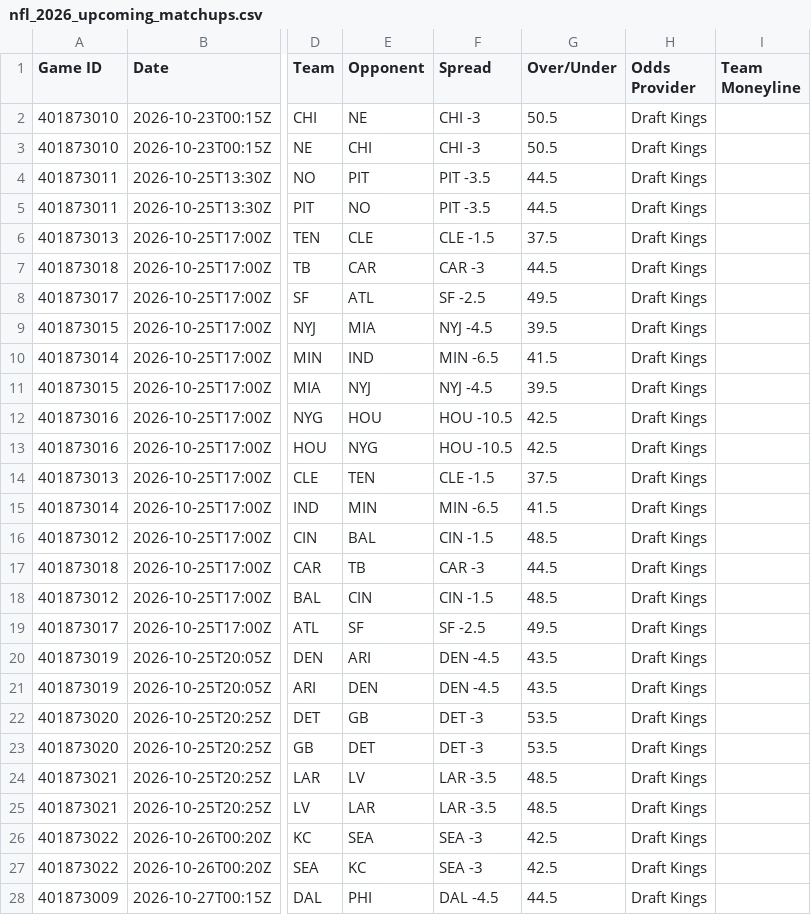
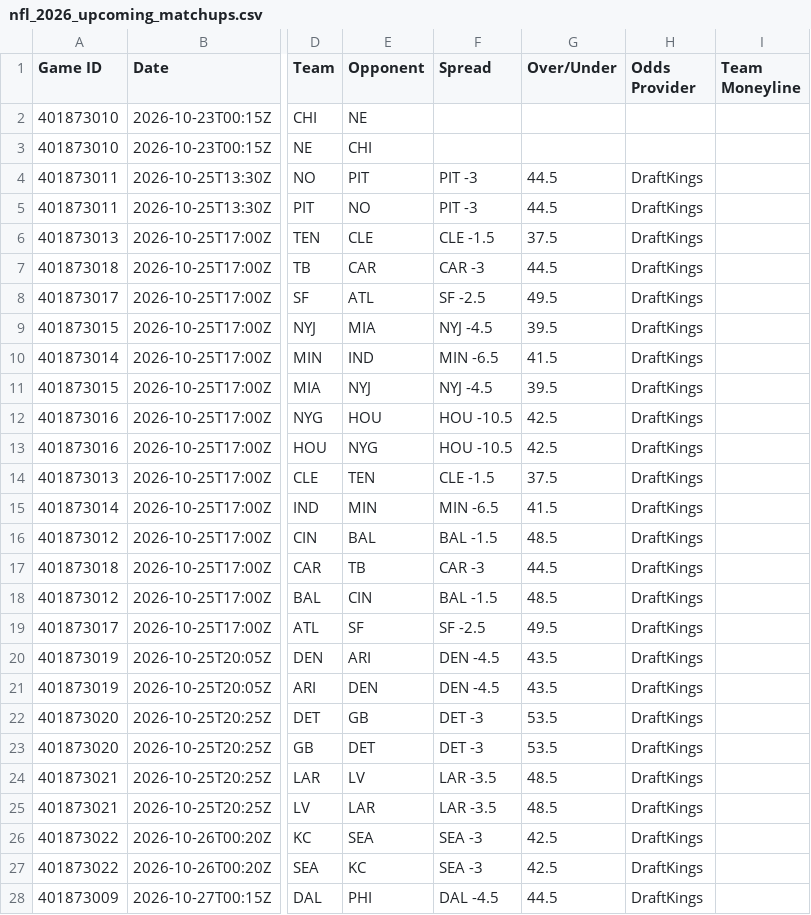
Before and after one commit to HitByOne/nlfdashboard, a CSV file: site/data/nfl_2026_upcoming_matchups.csv, drawn as a sheet; only a part is shown, gaps mark what is left out; the diff covers the shown part only; the diff names each change by its address in the sheet, - before the commit and + after, or states it on an @@ line.

```diff
--- a/site/data/nfl_2026_upcoming_matchups.csv
+++ b/site/data/nfl_2026_upcoming_matchups.csv
-F2:F3 (Spread): CHI -3
+F2:F3 (Spread): (empty)
-G2:G3 (Over/Under): 50.5
+G2:G3 (Over/Under): (empty)
-H2:H3 (Odds Provider): Draft Kings
+H2:H3 (Odds Provider): (empty)
-F4:F5 (Spread): PIT -3.5
+F4:F5 (Spread): PIT -3
-H4:H28 (Odds Provider): Draft Kings
+H4:H28 (Odds Provider): DraftKings
-F16 (Spread): CIN -1.5
+F16 (Spread): BAL -1.5
-F18 (Spread): CIN -1.5
+F18 (Spread): BAL -1.5
```
Also changed, not shown: 1 edited cell elsewhere in this file, site/data/nfl_2026_backtest.csv, site/data/nfl_2026_injury_report.csv, 1 other file.
